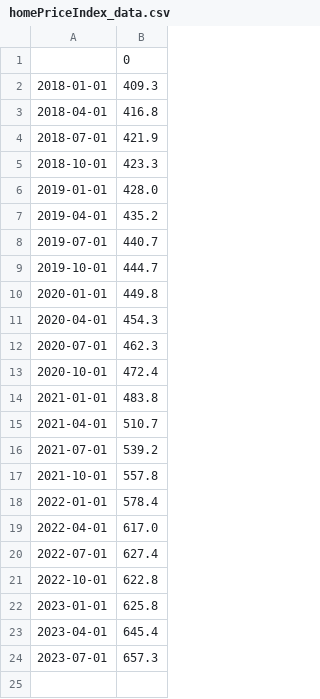
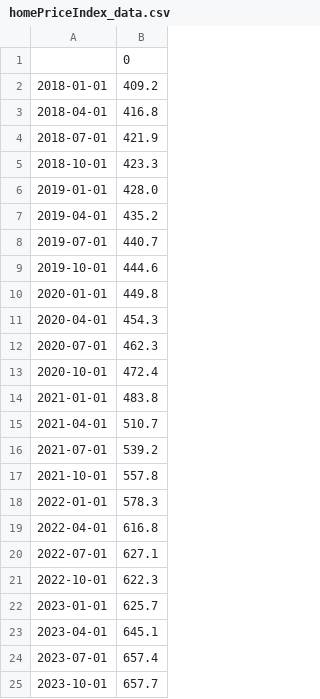
Before and after one commit to aapcssasha/Driver, a CSV file: data/homePriceIndex_data.csv, drawn as a sheet.

```diff
--- a/data/homePriceIndex_data.csv
+++ b/data/homePriceIndex_data.csv
@@ -1,3 +1,3 @@
 ,0
-2018-01-01,409.3
+2018-01-01,409.2
 2018-04-01,416.8
@@ -8,3 +8,3 @@
 2019-07-01,440.7
-2019-10-01,444.7
+2019-10-01,444.6
 2020-01-01,449.8
@@ -17,8 +17,9 @@
 2021-10-01,557.8
-2022-01-01,578.4
-2022-04-01,617.0
-2022-07-01,627.4
-2022-10-01,622.8
-2023-01-01,625.8
-2023-04-01,645.4
-2023-07-01,657.3
+2022-01-01,578.3
+2022-04-01,616.8
+2022-07-01,627.1
+2022-10-01,622.3
+2023-01-01,625.7
+2023-04-01,645.1
+2023-07-01,657.4
+2023-10-01,657.7
```
Also changed, not shown: data/vix_data.csv, 3 other files.
